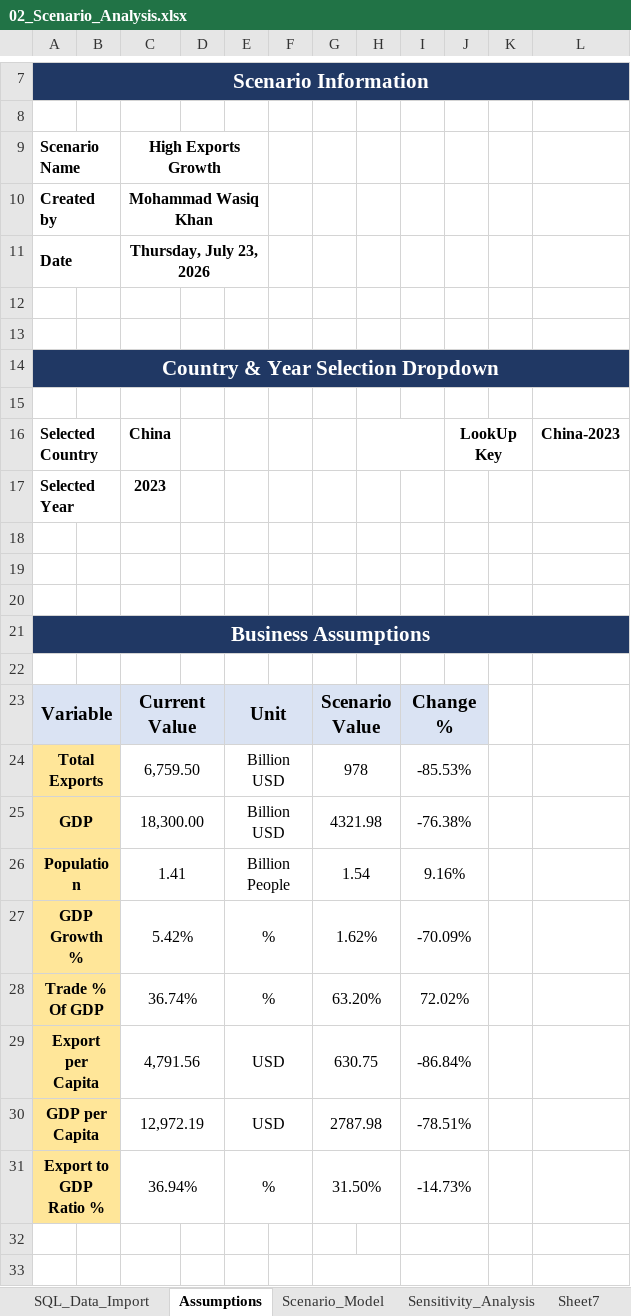
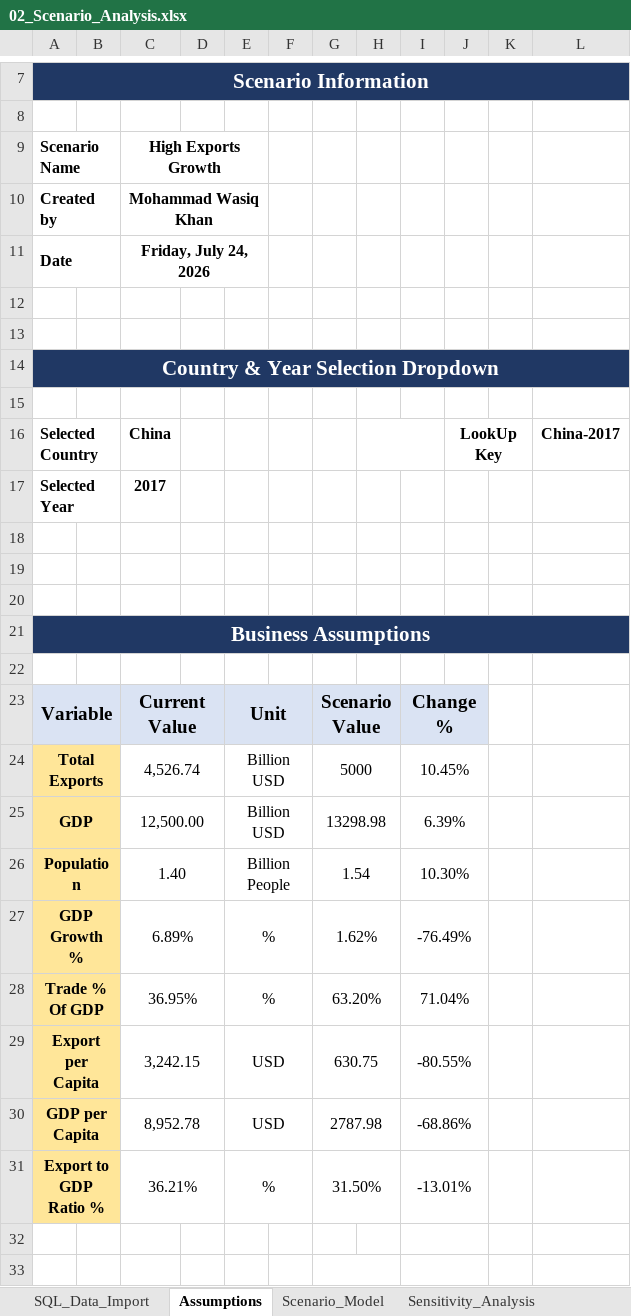
Before and after one commit to mdwasiqkhan1710/Global-Trade-And-Supply-Chain-Intelligence-Platform, an Excel workbook: excel/02_Scenario_Analysis.xlsx, sheet Assumptions, drawn as a sheet; only a part is shown, gaps mark what is left out; values as stored, in another font and other column widths than the file's, no borders; conditional formats not drawn; the diff names each change by its address in the sheet, - before the commit and + after, or states it on an @@ line.

```diff
--- a/excel/02_Scenario_Analysis.xlsx (sheet Assumptions)
+++ b/excel/02_Scenario_Analysis.xlsx (sheet Assumptions)
-C11: Thursday, July 23, 2026
+C11: Friday, July 24, 2026
-L16: China-2023
+L16: China-2017
-C17: 2023
+C17: 2017
-C24: 6,759.50
+C24: 4,526.74
-G24: 978
+G24: 5000
-I24: -85.53%
+I24: 10.45%
-C25: 18,300.00
+C25: 12,500.00
-G25: 4321.98
+G25: 13298.98
-I25: -76.38%
+I25: 6.39%
-C26: 1.41
+C26: 1.40
-I26: 9.16%
+I26: 10.30%
-C27: 5.42%
+C27: 6.89%
-I27: -70.09%
+I27: -76.49%
-C28: 36.74%
+C28: 36.95%
-I28: 72.02%
+I28: 71.04%
-C29: 4,791.56
+C29: 3,242.15
-I29: -86.84%
+I29: -80.55%
-C30: 12,972.19
+C30: 8,952.78
-I30: -78.51%
+I30: -68.86%
-C31: 36.94%
+C31: 36.21%
-I31: -14.73%
+I31: -13.01%
```
Also changed, not shown: sheet Sensitivity_Analysis, sheet Scenario_Model, other sheet tabs, charts or pictures.
